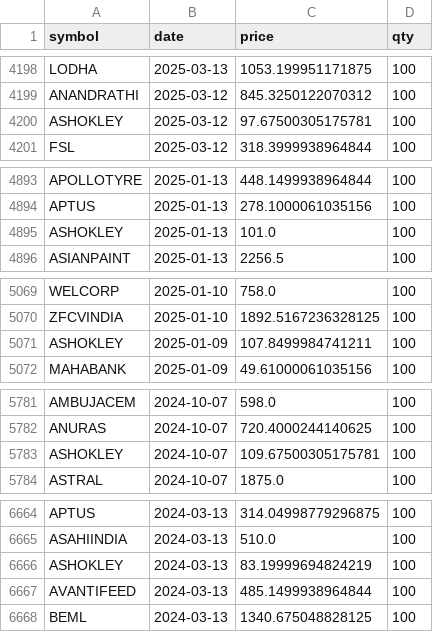
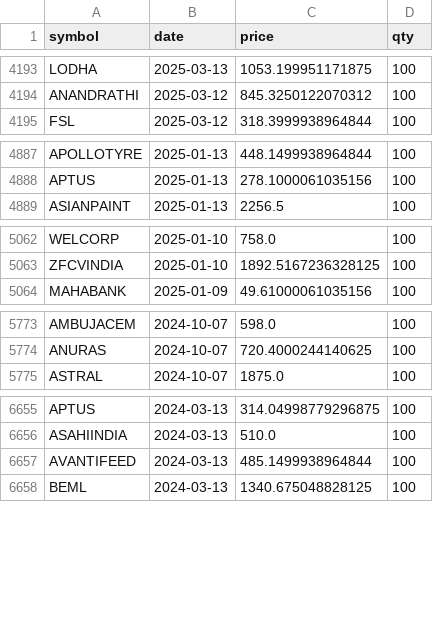
Before and after one commit to premg001/Nifty_500_Weeklydailysip, a CSV file: data/signals.csv, drawn as a sheet; only a part is shown, gaps mark what is left out; the diff covers the shown part only; the diff names each change by its address in the sheet, - before the commit and + after, or states it on an @@ line.

```diff
--- a/data/signals.csv
+++ b/data/signals.csv
-row 4200: ASHOKLEY | 2025-03-12 | 97.67500305175781 | 100
-row 4895: ASHOKLEY | 2025-01-13 | 101.0 | 100
-row 5071: ASHOKLEY | 2025-01-09 | 107.8499984741211 | 100
-row 5783: ASHOKLEY | 2024-10-07 | 109.67500305175781 | 100
-row 6666: ASHOKLEY | 2024-03-13 | 83.19999694824219 | 100
```
Also changed, not shown: 6 removed rows elsewhere in this file, 2 other files.
